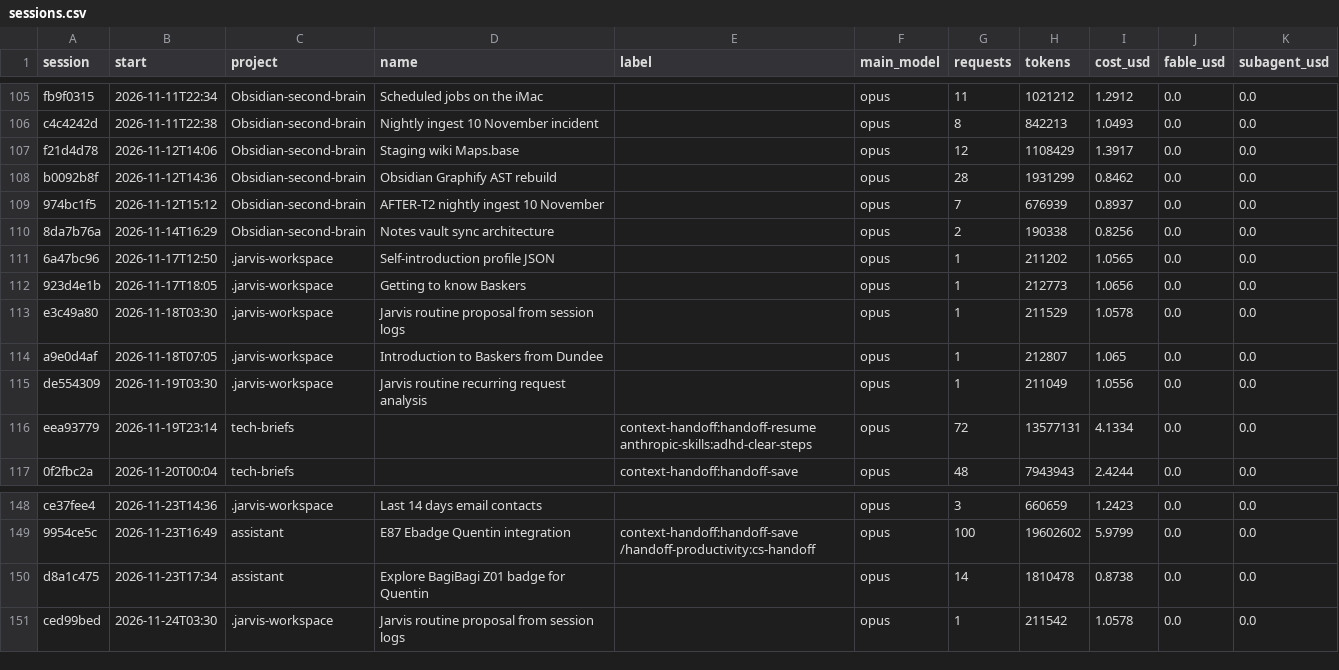
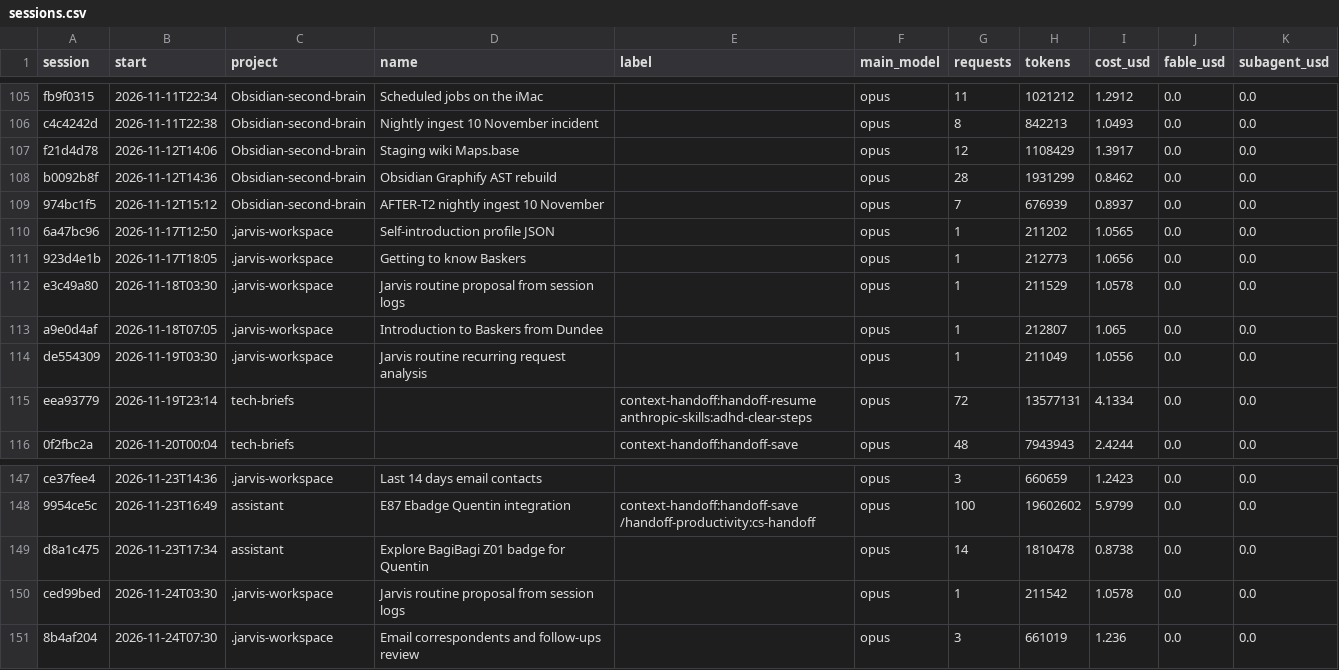
Before and after one commit to Baskers1/claude-usage-data, a CSV file: sessions.csv, drawn as a sheet; only a part is shown, gaps mark what is left out.

```diff
--- a/sessions.csv
+++ b/sessions.csv
@@ -109,3 +109,2 @@ b0092b8f,2026-11-12T14:36,Obsidian-second-brain,Obsidian Graphify AST rebuild,,o
 974bc1f5,2026-11-12T15:12,Obsidian-second-brain,AFTER-T2 nightly ingest 10 November,,opus,7,676939,0.8937,0.0,0.0
-8da7b76a,2026-11-14T16:29,Obsidian-second-brain,Notes vault sync architecture,,opus,2,190338,0.8256,0.0,0.0
 6a47bc96,2026-11-17T12:50,.jarvis-workspace,Self-introduction profile JSON,,opus,1,211202,1.0565,0.0,0.0
@@ -151 +150,2 @@ d8a1c475,2026-11-23T17:34,assistant,Explore BagiBagi Z01 badge for Quentin,,opus
 ced99bed,2026-11-24T03:30,.jarvis-workspace,Jarvis routine proposal from session logs,,opus,1,211542,1.0578,0.0,0.0
+8b4af204,2026-11-24T07:30,.jarvis-workspace,Email correspondents and follow-ups review,,opus,3,661019,1.236,0.0,0.0
```
Also changed, not shown: usage.csv, 1 other file.
